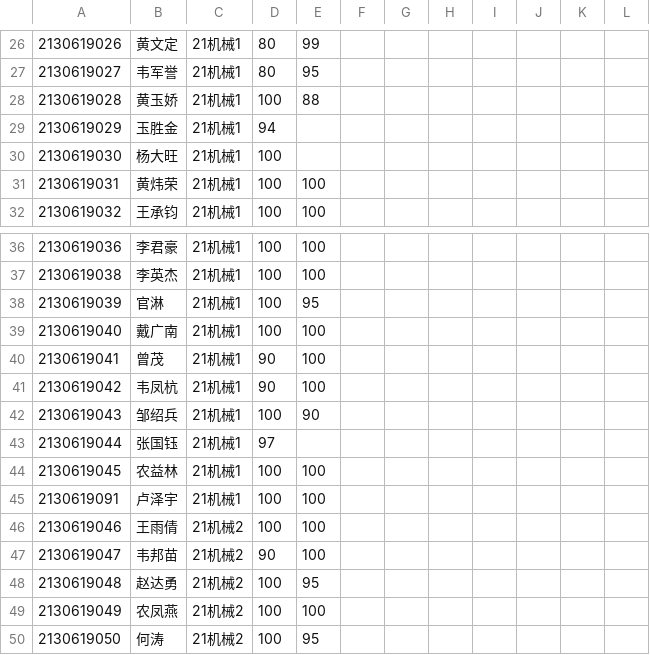
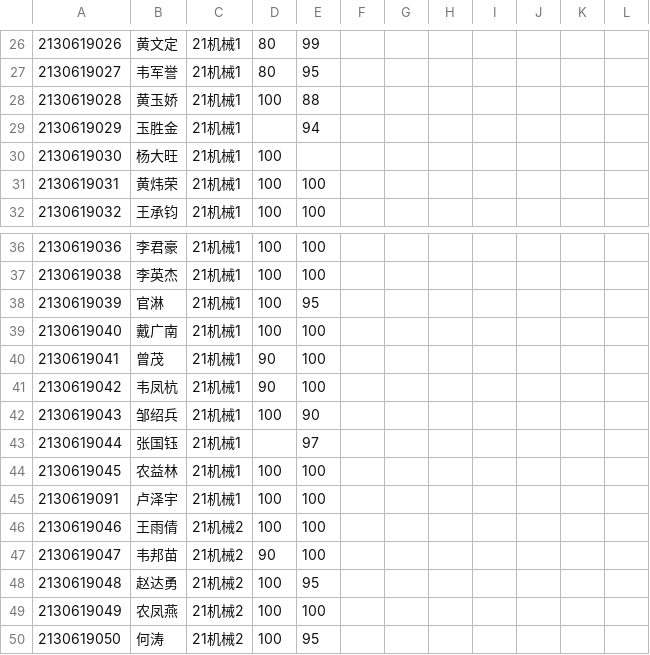
Before and after one commit to wangliang1989/2022spring, a CSV file: homework/机械_out.csv, drawn as a sheet; only a part is shown, gaps mark what is left out.

```diff
--- a/homework/机械_out.csv
+++ b/homework/机械_out.csv
@@ -28,3 +28,3 @@
 2130619028,黄玉娇,21机械1,100,88
-2130619029,玉胜金,21机械1,94
+2130619029,玉胜金,21机械1,,94
 2130619030,杨大旺,21机械1,100
@@ -42,3 +42,3 @@
 2130619043,邹绍兵,21机械1,100,90
-2130619044,张国钰,21机械1,97
+2130619044,张国钰,21机械1,,97
 2130619045,农益林,21机械1,100,100
```
Also changed, not shown: homework/数据_out.csv, homework/电工_out.csv.
